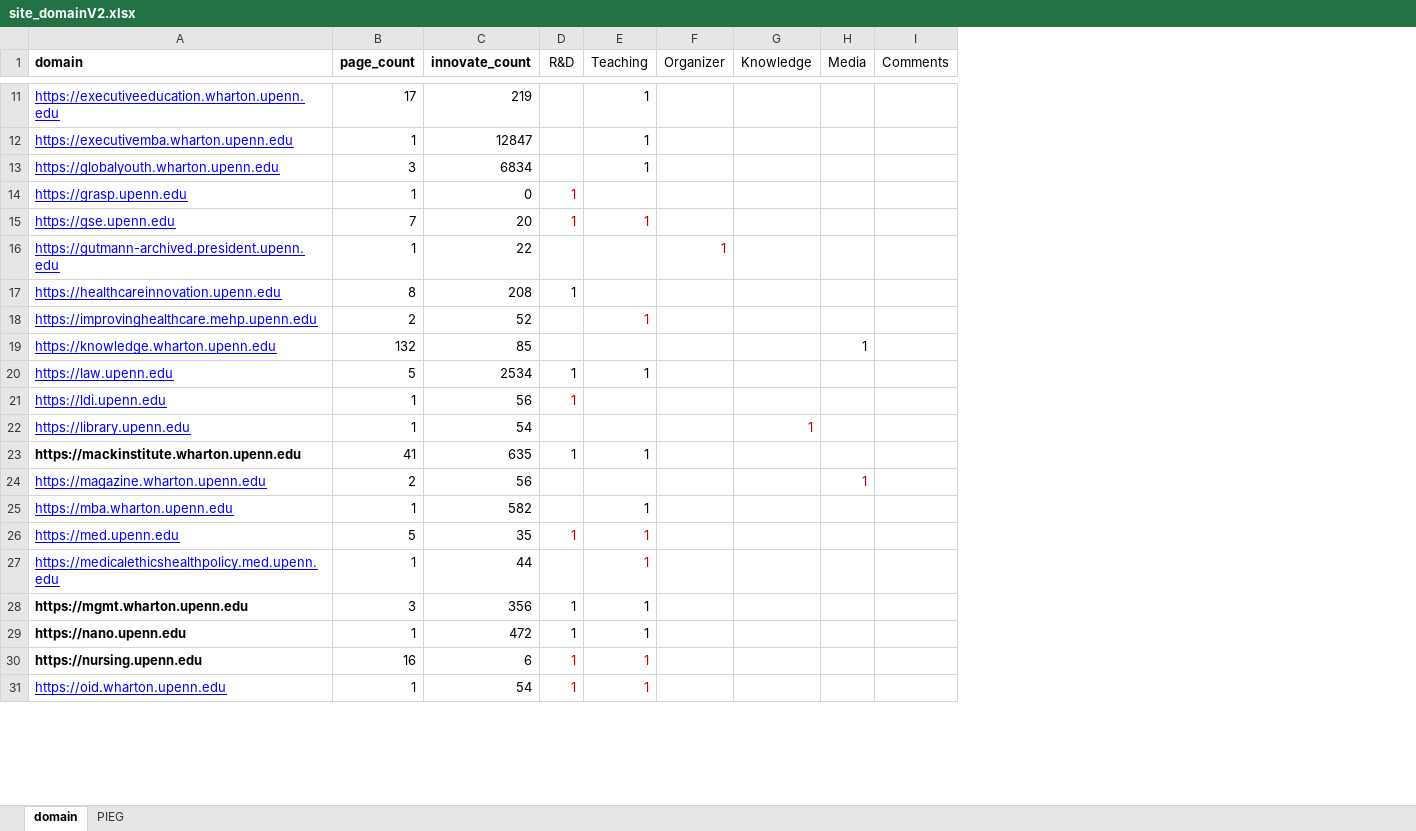
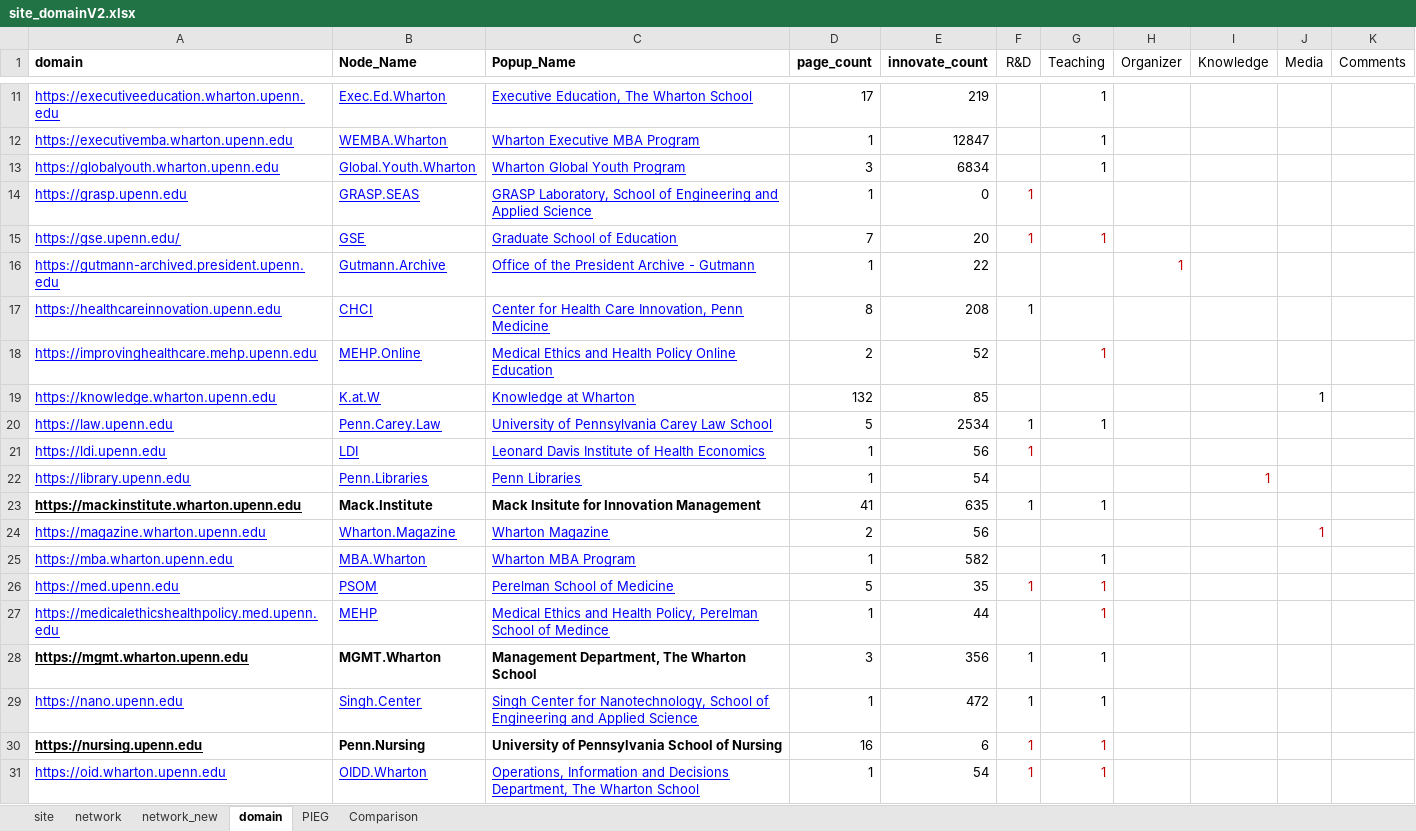
Before and after one commit to MackInstitute/PennEcosystem, an Excel workbook: site_domainV2.xlsx, sheet domain, drawn as a sheet; only a part is shown, gaps mark what is left out; values as stored, in another font and other column widths than the file's, no borders; the diff covers the shown part only; the diff names each change by its address in the sheet, - before the commit and + after, or states it on an @@ line.

```diff
--- a/site_domainV2.xlsx (sheet domain)
+++ b/site_domainV2.xlsx (sheet domain)
+sheet tab: site
+sheet tab: network
+sheet tab: network_new
+sheet tab: Comparison
+column B (Node_Name), rows 11-31: Exec.Ed.Wharton | WEMBA.Wharton | Global.Youth.Wharton | GRASP.SEAS | GSE | Gutmann.Archive | CHCI | MEHP.Online | K.at.W | Penn.Carey.Law | LDI | Penn.Libraries | Mack.Institute | Wharton.Magazine | MBA.Wharton | PSOM | MEHP | MGMT.Wharton | Singh.Center | Penn.Nursing | OIDD.Wharton
+column C (Popup_Name), rows 11-31: Executive Education, The Wharton School | Wharton Executive MBA Program | Wharton Global Youth Program | GRASP Laboratory, School of Engineering and Applied Science | Graduate School of Education | Office of the President Archive - Gutmann | Center for Health Care Innovation, Penn Medicine | Medical Ethics and Health Policy Online Education | Knowledge at Wharton | University of Pennsylvania Carey Law School | Leonard Davis Institute of Health Economics | Penn Libraries | Mack Insitute for Innovation Management | Wharton Magazine | Wharton MBA Program | Perelman School of Medicine | Medical Ethics and Health Policy, Perelman School of Medince | Management Department, The Wharton School | Singh Center for Nanotechnology, School of Engineering and Applied Science | University of Pennsylvania School of Nursing | Operations, Information and Decisions Department, The Wharton School
-A15 (domain): https://gse.upenn.edu
+A15 (domain): https://gse.upenn.edu/
-A23 underline: off
+A23 underline: on
-A28:A30 underline: off
+A28:A30 underline: on
@@ A29 bold: on → off, text colour: black → #0000FF @@
```
Also changed, not shown: 7 edited cells and cell formats elsewhere in this sheet, sheet PIEG, 5 other files.
